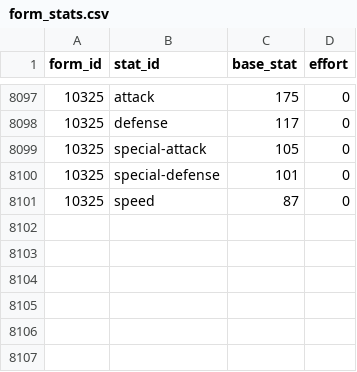
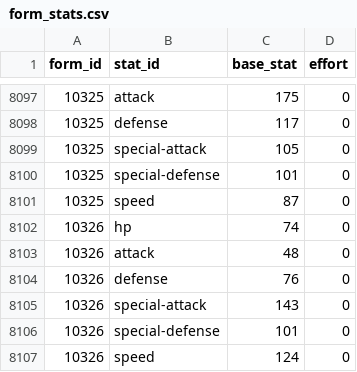
Before and after one commit to mikann-yuji/pokemon-lab, a CSV file: database/seeds/form_stats.csv, drawn as a sheet; only a part is shown, gaps mark what is left out.

```diff
--- a/database/seeds/form_stats.csv
+++ b/database/seeds/form_stats.csv
@@ -8101 +8101,7 @@ form_id,stat_id,base_stat,effort
 10325,speed,87,0
+10326,hp,74,0
+10326,attack,48,0
+10326,defense,76,0
+10326,special-attack,143,0
+10326,special-defense,101,0
+10326,speed,124,0
```
Also changed, not shown: database/seeds/abilities.csv, database/seeds/form_abilities.csv, 7 other files.
